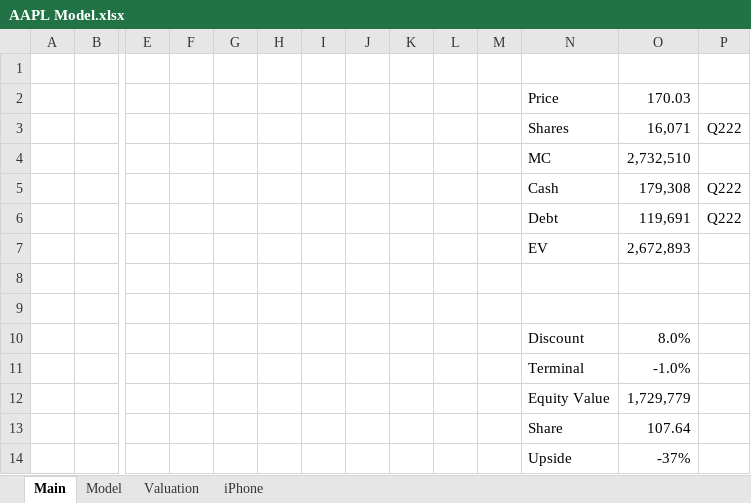
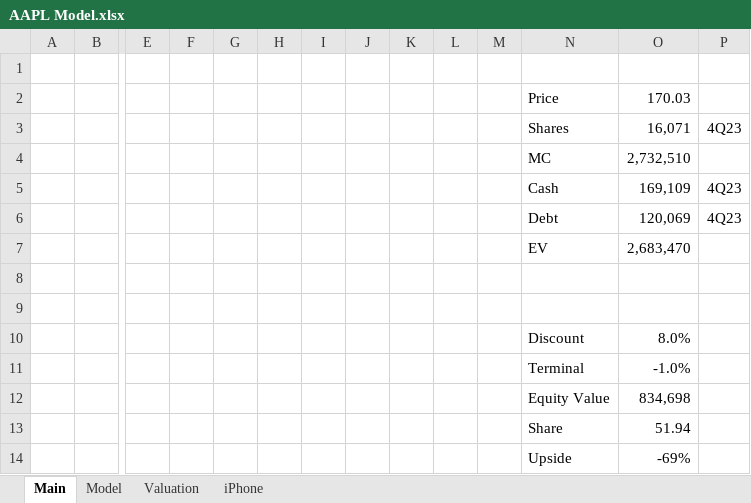
Before and after one commit to evandomingos/Models, an Excel workbook: AAPL Model.xlsx, sheet Main, drawn as a sheet; only a part is shown, gaps mark what is left out; values as stored, in another font and other column widths than the file's, no borders; removed rows and columns are numbered as before the commit, all else as after; rows hold the shown columns only; the diff names each change by its address in the sheet, - before the commit and + after, or states it on an @@ line.

```diff
--- a/AAPL Model.xlsx (sheet Main)
+++ b/AAPL Model.xlsx (sheet Main)
-P3: Q222
+P3: 4Q23
-row 5:  |  |  |  |  |  |  |  |  |  |  | Cash | 179,308 | Q222
-row 6:  |  |  |  |  |  |  |  |  |  |  | Debt | 119,691 | Q222
-row 7:  |  |  |  |  |  |  |  |  |  |  | EV | 2,672,893
+row 5:  |  |  |  |  |  |  |  |  |  |  | Cash | 169,109 | 4Q23
+row 6:  |  |  |  |  |  |  |  |  |  |  | Debt | 120,069 | 4Q23
+row 7:  |  |  |  |  |  |  |  |  |  |  | EV | 2,683,470
-O12: 1,729,779
+O12: 834,698
-O13: 107.64
+O13: 51.94
-O14: -37%
+O14: -69%
```
Also changed, not shown: sheet Model, sheet iPhone, formulas that keep their value, charts or pictures.
